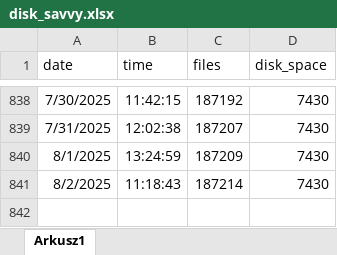
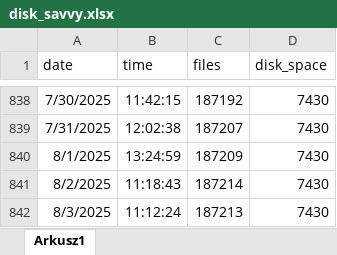
Before and after one commit to Urgith/data_science, an Excel workbook: disk_savvy.xlsx, sheet Arkusz1, drawn as a sheet; only a part is shown, gaps mark what is left out; values as stored, in another font and other column widths than the file's, no borders; the diff names each change by its address in the sheet, - before the commit and + after, or states it on an @@ line.

Commit message:
more datacamp and disk_savvy data

```diff
--- a/disk_savvy.xlsx (sheet Arkusz1)
+++ b/disk_savvy.xlsx (sheet Arkusz1)
+row 842: 8/3/2025 | 11:12:24 | 187213 | 7430
```
Also changed, not shown: datacamp.xlsx.
